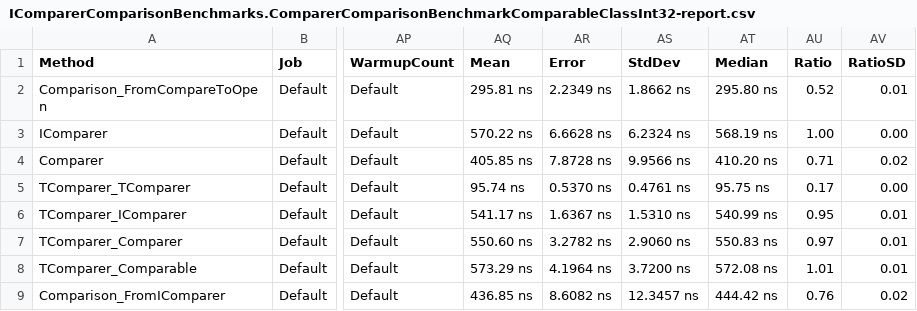
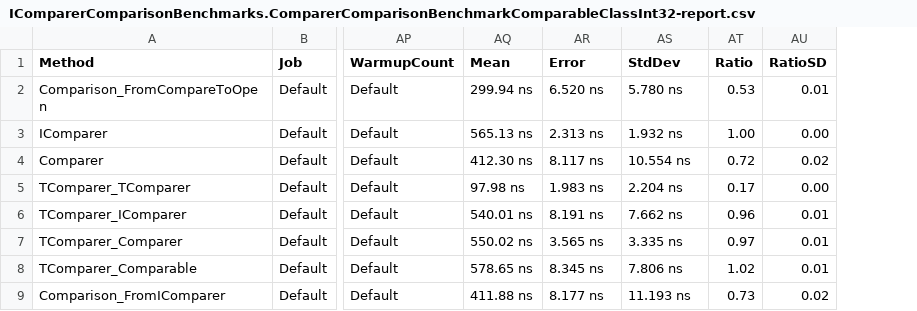
Before and after one commit to nietras/IComparerComparisonBenchmarks, a CSV file: results-i7-8700/IComparerComparisonBenchmarks.ComparerComparisonBenchmarkComparableClassInt32-report.csv, drawn as a sheet; only a part is shown, gaps mark what is left out; removed rows and columns are numbered as before the commit, all else as after; the diff covers the shown part only; the diff names each change by its address in the sheet, - before the commit and + after, or states it on an @@ line.

Commit message:
Add dissassembly output to results and another run for int cases

```diff
--- a/results-i7-8700/IComparerComparisonBenchmarks.ComparerComparisonBenchmarkComparableClassInt32-report.csv
+++ b/results-i7-8700/IComparerComparisonBenchmarks.ComparerComparisonBenchmarkComparableClassInt32-report.csv
-column AT (Median), rows 2-9: 295.80 ns | 568.19 ns | 410.20 ns | 95.75 ns | 540.99 ns | 550.83 ns | 572.08 ns | 444.42 ns
-AQ2 (Mean): 295.81 ns
+AQ2 (Mean): 299.94 ns
-AR2 (Error): 2.2349 ns
+AR2 (Error): 6.520 ns
-AS2 (StdDev): 1.8662 ns
+AS2 (StdDev): 5.780 ns
-AT2 (Ratio): 0.52
+AT2 (Ratio): 0.53
-AQ3 (Mean): 570.22 ns
+AQ3 (Mean): 565.13 ns
-AR3 (Error): 6.6628 ns
+AR3 (Error): 2.313 ns
-AS3 (StdDev): 6.2324 ns
+AS3 (StdDev): 1.932 ns
-AQ4 (Mean): 405.85 ns
+AQ4 (Mean): 412.30 ns
-AR4 (Error): 7.8728 ns
+AR4 (Error): 8.117 ns
-AS4 (StdDev): 9.9566 ns
+AS4 (StdDev): 10.554 ns
-AT4 (Ratio): 0.71
+AT4 (Ratio): 0.72
-AQ5 (Mean): 95.74 ns
+AQ5 (Mean): 97.98 ns
-AR5 (Error): 0.5370 ns
+AR5 (Error): 1.983 ns
-AS5 (StdDev): 0.4761 ns
+AS5 (StdDev): 2.204 ns
-AQ6 (Mean): 541.17 ns
+AQ6 (Mean): 540.01 ns
-AR6 (Error): 1.6367 ns
+AR6 (Error): 8.191 ns
-AS6 (StdDev): 1.5310 ns
+AS6 (StdDev): 7.662 ns
-AT6 (Ratio): 0.95
+AT6 (Ratio): 0.96
-AQ7 (Mean): 550.60 ns
+AQ7 (Mean): 550.02 ns
-AR7 (Error): 3.2782 ns
+AR7 (Error): 3.565 ns
-AS7 (StdDev): 2.9060 ns
+AS7 (StdDev): 3.335 ns
-AQ8 (Mean): 573.29 ns
+AQ8 (Mean): 578.65 ns
-AR8 (Error): 4.1964 ns
+AR8 (Error): 8.345 ns
-AS8 (StdDev): 3.7200 ns
+AS8 (StdDev): 7.806 ns
-AT8 (Ratio): 1.01
+AT8 (Ratio): 1.02
-AQ9 (Mean): 436.85 ns
+AQ9 (Mean): 411.88 ns
-AR9 (Error): 8.6082 ns
+AR9 (Error): 8.177 ns
-AS9 (StdDev): 12.3457 ns
+AS9 (StdDev): 11.193 ns
-AT9 (Ratio): 0.76
+AT9 (Ratio): 0.73
```
Also changed, not shown: 13 edited cells elsewhere in this file, results-i7-8700/IComparerComparisonBenchmarks.ComparerComparisonBenchmarkInt-report.csv, 13 other files.
